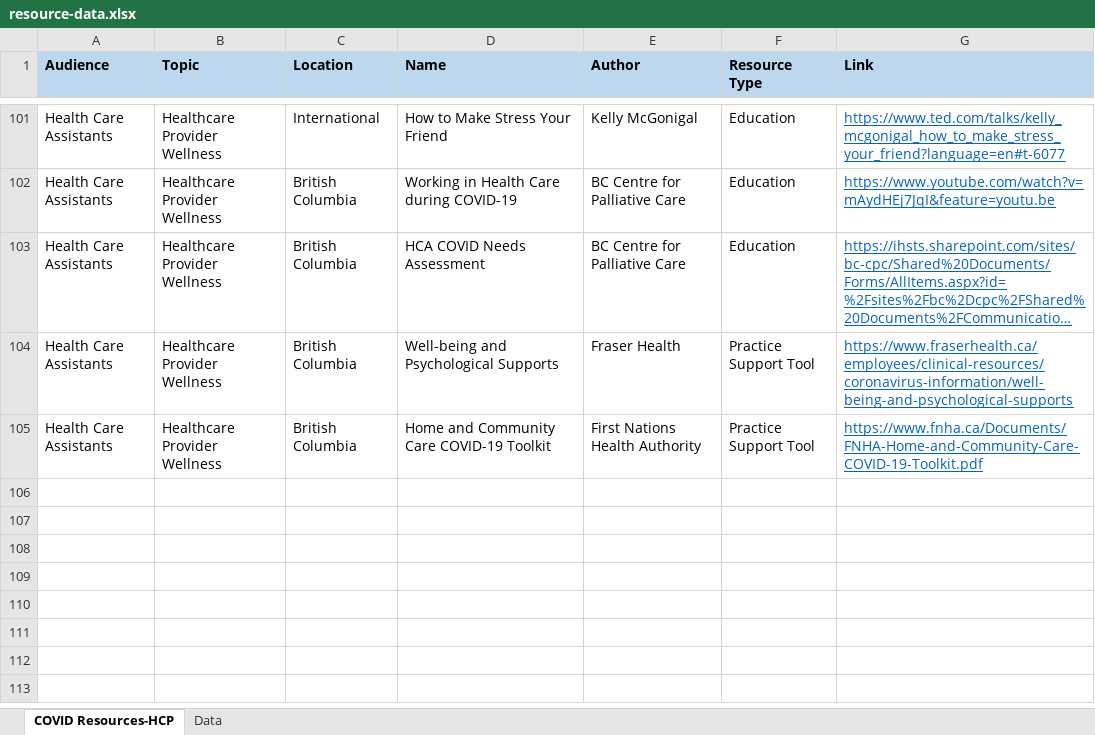
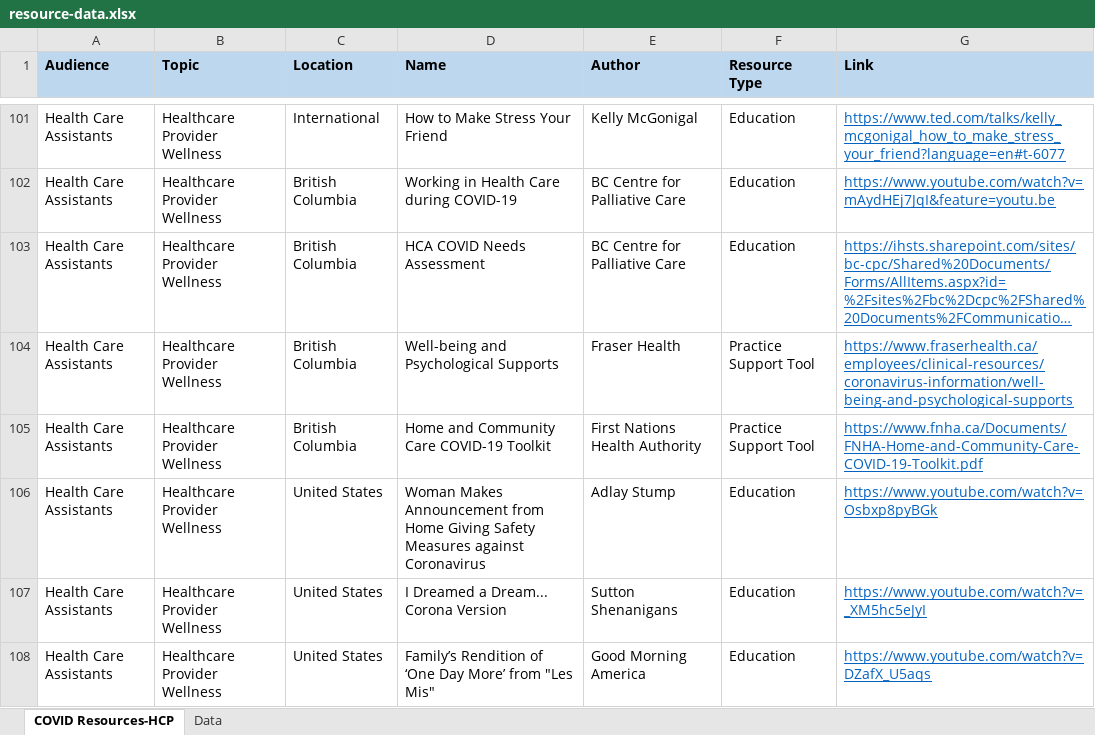
Before and after one commit to BC-CPC/covid-backend, an Excel workbook: resource-data.xlsx, sheet COVID Resources-HCP, drawn as a sheet; only a part is shown, gaps mark what is left out; long unchanged cells end in …; values as stored, in another font and other column widths than the file's, no borders; conditional formats not drawn; the diff names each change by its address in the sheet, - before the commit and + after, or states it on an @@ line.

Commit message:
Add files via upload

```diff
--- a/resource-data.xlsx (sheet COVID Resources-HCP)
+++ b/resource-data.xlsx (sheet COVID Resources-HCP)
+row 106: Health Care Assistants | Healthcare Provider Wellness | United States | Woman Makes Announcement from Home Giving Safety Measures against Coronavirus | Adlay Stump | Education | https://www.youtube.com/watch?v=Osbxp8pyBGk
+row 107: Health Care Assistants | Healthcare Provider Wellness | United States | I Dreamed a Dream... Corona Version | Sutton Shenanigans | Education | https://www.youtube.com/watch?v=_XM5hc5eJyI
+row 108: Health Care Assistants | Healthcare Provider Wellness | United States | Family’s Rendition of ‘One Day More’ from "Les Mis" | Good Morning America | Education | https://www.youtube.com/watch?v=DZafX_U5aqs
```
